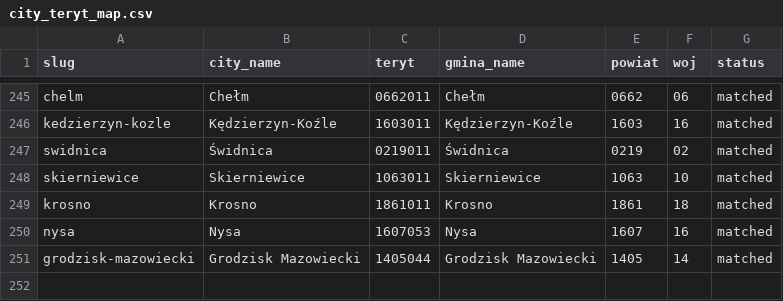
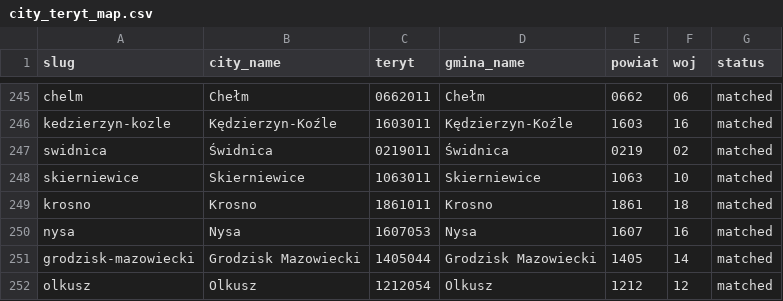
Before and after one commit to patrykorwat/radoskop, a CSV file: docs/units/city_teryt_map.csv, drawn as a sheet; only a part is shown, gaps mark what is left out; the diff names each change by its address in the sheet, - before the commit and + after, or states it on an @@ line.

Commit message:
Olkusz: add Rada Miejska (bip.malopolska.pl/umigolkusz, custom scraper + OCR zaszyfrowanych głosowań za/imiennych)
- dicover 16 sesji IX kadencji (2024-2026), 221 glosowan imiennych, 21 radnych
- zrodlo: BIP UMIG Olkusz /umigolkusz (Madkom SPA API: menu/articles/files)
- załączniki 'Głosowania z {ROMAN} sesji' (PDF-skan/DOCX/PDF-tekst 'Raport z głosowań')
- OCR tesseract -l pol 300dpi + walidacja sum za/przeciw/wstrzymuje vs agregat
- skład Rady i kluby (Sprawdzony Wybór/Pewna Przyszłość/Bezpieczna Przyszłość/PiS + niezrzeszeni) z BIP
- TERYT 1212054, cities-meta, city_teryt_map

```diff
--- a/docs/units/city_teryt_map.csv
+++ b/docs/units/city_teryt_map.csv
+row 252: olkusz | Olkusz | 1212054 | Olkusz | 1212 | 12 | matched
```
Also changed, not shown: data/cities-meta.csv, 3 other files.
